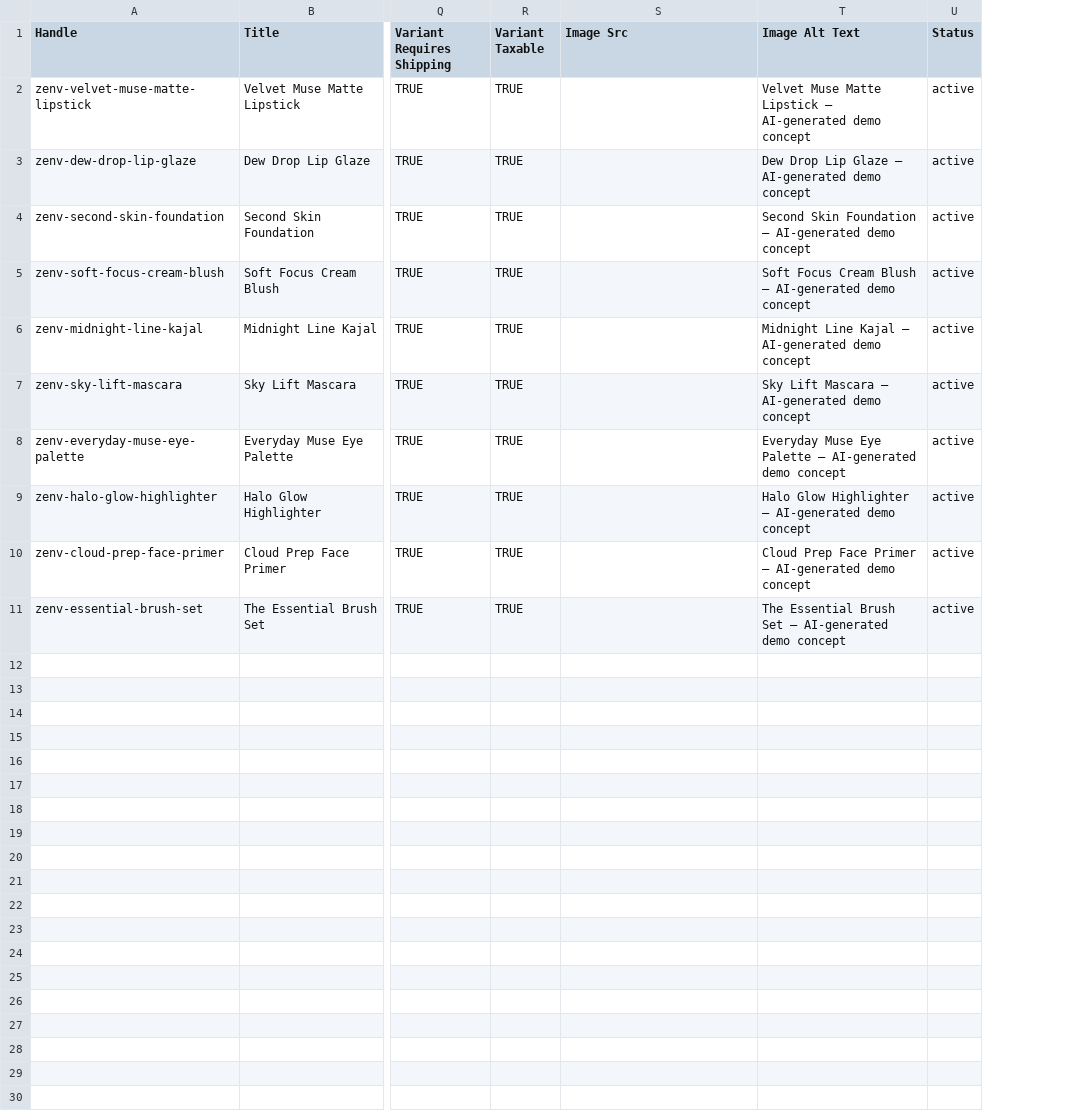
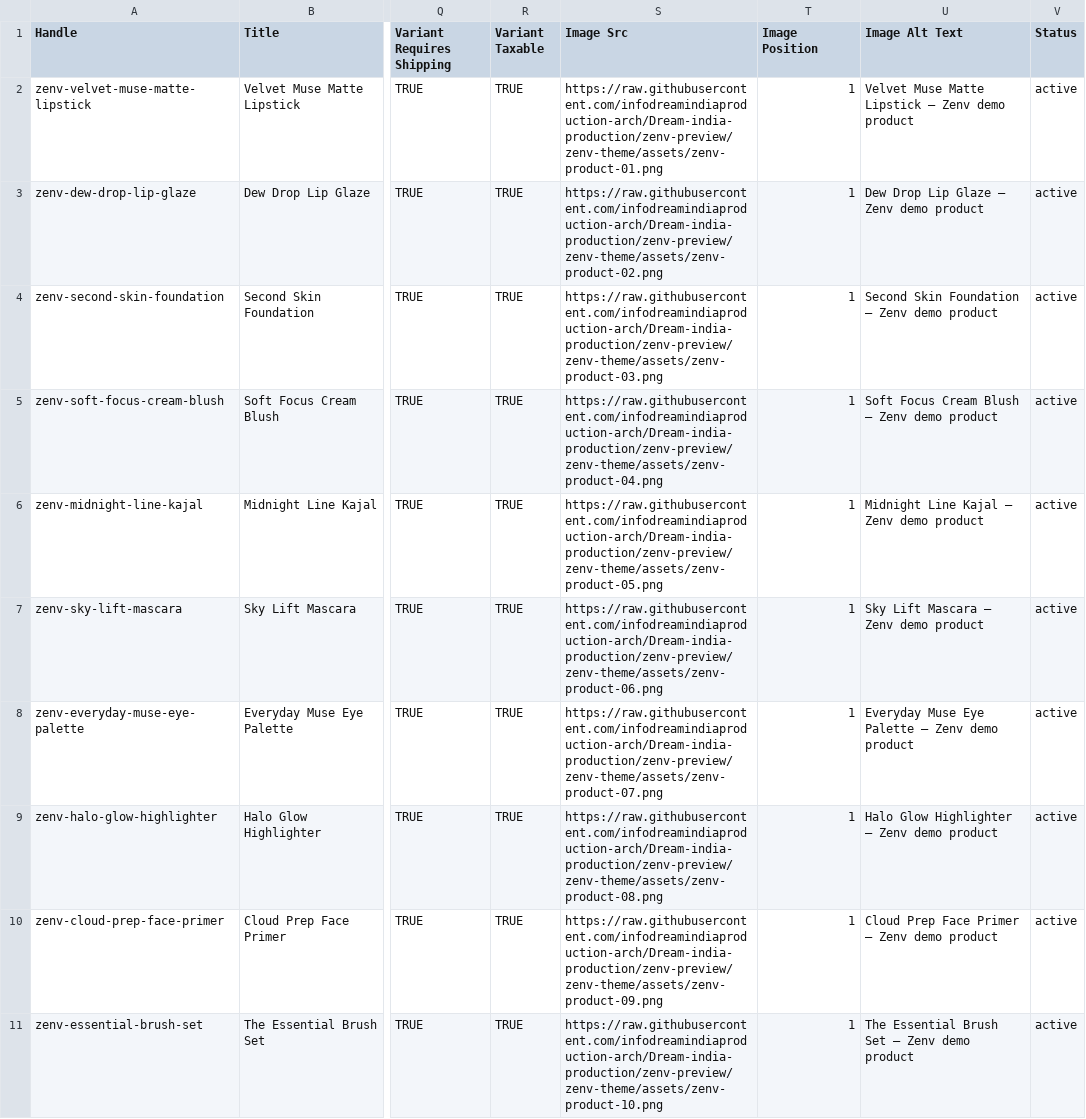
Before and after one commit to infodreamindiaproduction-arch/Dream-india-production, a CSV file: catalogue/products.csv, drawn as a sheet; only a part is shown, gaps mark what is left out; addresses are those after the commit; the diff names each change by its address in the sheet, - before the commit and + after, or states it on an @@ line.

```diff
--- a/catalogue/products.csv
+++ b/catalogue/products.csv
+column T (Image Position), rows 2-11: all 1
-S2 (Image Src): (empty)
+S2 (Image Src): https://raw.githubusercontent.com/infodreamindiaproduction-arch/Dream-india-production/zenv-preview/zenv-theme/assets/zenv-product-01.png
-U2 (Image Alt Text): …Lipstick — AI-generated demo concept
+U2 (Image Alt Text): …Lipstick — Zenv demo product
-S3 (Image Src): (empty)
+S3 (Image Src): https://raw.githubusercontent.com/infodreamindiaproduction-arch/Dream-india-production/zenv-preview/zenv-theme/assets/zenv-product-02.png
-U3 (Image Alt Text): Dew Drop Lip Glaze — AI-generated demo concept
+U3 (Image Alt Text): Dew Drop Lip Glaze — Zenv demo product
-S4 (Image Src): (empty)
+S4 (Image Src): https://raw.githubusercontent.com/infodreamindiaproduction-arch/Dream-india-production/zenv-preview/zenv-theme/assets/zenv-product-03.png
-U4 (Image Alt Text): …Foundation — AI-generated demo concept
+U4 (Image Alt Text): …Foundation — Zenv demo product
-S5 (Image Src): (empty)
+S5 (Image Src): https://raw.githubusercontent.com/infodreamindiaproduction-arch/Dream-india-production/zenv-preview/zenv-theme/assets/zenv-product-04.png
-U5 (Image Alt Text): …Blush — AI-generated demo concept
+U5 (Image Alt Text): …Blush — Zenv demo product
-S6 (Image Src): (empty)
+S6 (Image Src): https://raw.githubusercontent.com/infodreamindiaproduction-arch/Dream-india-production/zenv-preview/zenv-theme/assets/zenv-product-05.png
-U6 (Image Alt Text): Midnight Line Kajal — AI-generated demo concept
+U6 (Image Alt Text): Midnight Line Kajal — Zenv demo product
-S7 (Image Src): (empty)
+S7 (Image Src): https://raw.githubusercontent.com/infodreamindiaproduction-arch/Dream-india-production/zenv-preview/zenv-theme/assets/zenv-product-06.png
-U7 (Image Alt Text): Sky Lift Mascara — AI-generated demo concept
+U7 (Image Alt Text): Sky Lift Mascara — Zenv demo product
-S8 (Image Src): (empty)
+S8 (Image Src): https://raw.githubusercontent.com/infodreamindiaproduction-arch/Dream-india-production/zenv-preview/zenv-theme/assets/zenv-product-07.png
-U8 (Image Alt Text): …Palette — AI-generated demo concept
+U8 (Image Alt Text): …Palette — Zenv demo product
-S9 (Image Src): (empty)
+S9 (Image Src): https://raw.githubusercontent.com/infodreamindiaproduction-arch/Dream-india-production/zenv-preview/zenv-theme/assets/zenv-product-08.png
-U9 (Image Alt Text): Halo Glow Highlighter — AI-generated demo concept
+U9 (Image Alt Text): Halo Glow Highlighter — Zenv demo product
-S10 (Image Src): (empty)
+S10 (Image Src): https://raw.githubusercontent.com/infodreamindiaproduction-arch/Dream-india-production/zenv-preview/zenv-theme/assets/zenv-product-09.png
-U10 (Image Alt Text): …Primer — AI-generated demo concept
+U10 (Image Alt Text): …Primer — Zenv demo product
-S11 (Image Src): (empty)
+S11 (Image Src): https://raw.githubusercontent.com/infodreamindiaproduction-arch/Dream-india-production/zenv-preview/zenv-theme/assets/zenv-product-10.png
-U11 (Image Alt Text): …Set — AI-generated demo concept
+U11 (Image Alt Text): …Set — Zenv demo product
```
Also changed, not shown: downloads/Zenv-Shopify-Products.csv, 5 other files.
